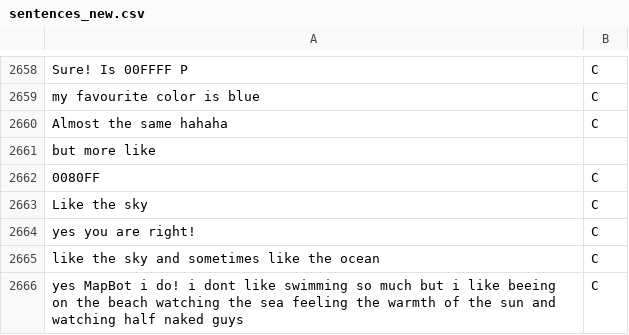
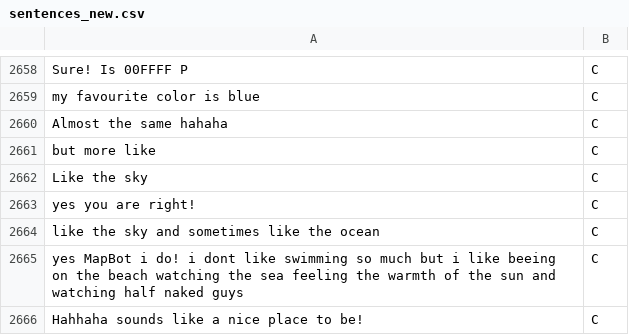
Before and after one commit to rakshityadav/MapBot, a CSV file: analysis/sentences_new.csv, drawn as a sheet; only a part is shown, gaps mark what is left out; the shorter side is filled out with more unchanged rows.

Commit message:
Update sentences_new.csv

```diff
--- a/analysis/sentences_new.csv
+++ b/analysis/sentences_new.csv
@@ -2660,4 +2660,3 @@ my favourite color is blue,C
 Almost the same hahaha,C
-but more like
-0080FF,C
+but more like,C
 Like the sky,C
```
